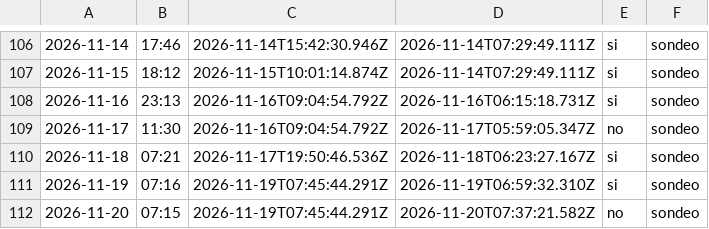
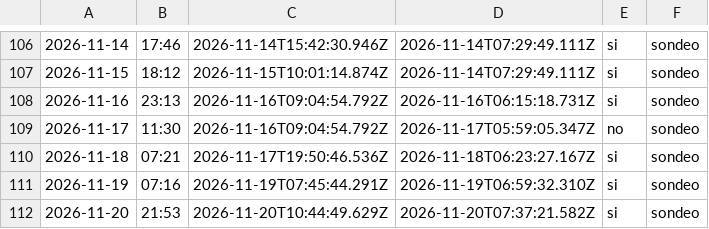
Before and after one commit to cristian23cor/secop-analytics-platform, a CSV file: exploration/cadencia.csv, drawn as a sheet; only a part is shown, gaps mark what is left out; the diff names each change by its address in the sheet, - before the commit and + after, or states it on an @@ line.

```diff
--- a/exploration/cadencia.csv
+++ b/exploration/cadencia.csv
-B112: 07:15
+B112: 21:53
-C112: 2026-11-19T07:45:44.291Z
+C112: 2026-11-20T10:44:49.629Z
-E112: no
+E112: si
```
